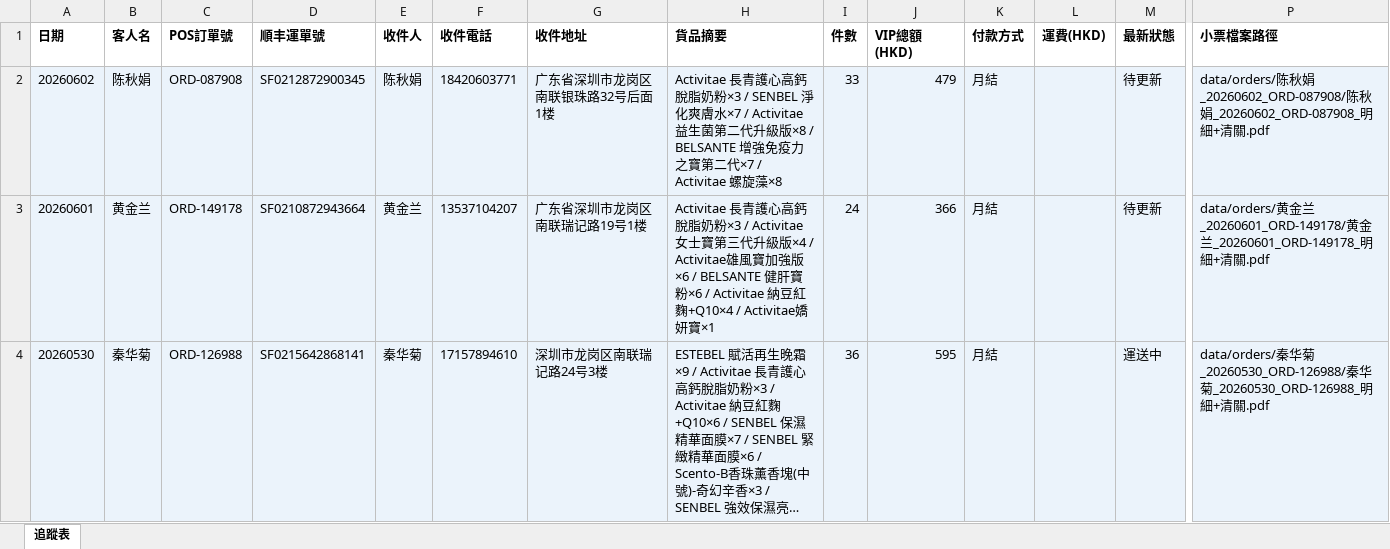
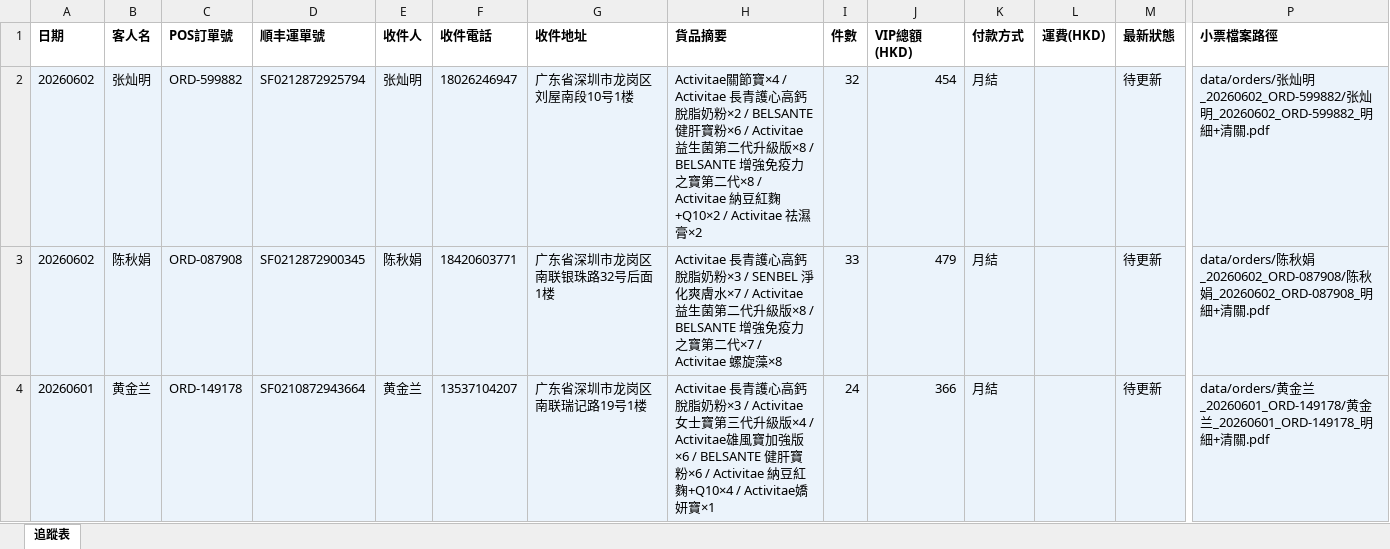
Before and after one commit to elizapoon084/sf-tracking, an Excel workbook: data/tracking.xlsx, sheet 追蹤表, drawn as a sheet; only a part is shown, gaps mark what is left out; the shorter side is filled out with more unchanged rows; long unchanged cells end in …; values as stored, in another font and other column widths than the file's, no borders; rows hold the shown columns only; the diff names each change by its address in the sheet, - before the commit and + after, or states it on an @@ line.

Commit message:
order: 张灿明 ORD-599882 SF0212872925794

```diff
--- a/data/tracking.xlsx (sheet 追蹤表)
+++ b/data/tracking.xlsx (sheet 追蹤表)
+row 2: 20260602 | 张灿明 | ORD-599882 | SF0212872925794 | 张灿明 | 18026246947 | 广东省深圳市龙岗区刘屋南段10号1楼 | Activitae關節寶×4 / Activitae 長青護心高鈣脫脂奶粉×2 / BELSANTE 健肝寶粉×6 / Activitae 益生菌第二代升級版×8 / BELSANTE 增強免疫力之寶第二代×8 / Activitae 納豆紅麴+Q10×2 / Activitae 祛濕膏×2 | 32 | 454 | 月結 |  | 待更新 | data/orders/张灿明_20260602_ORD-599882/张灿明_20260602_ORD-599882_明細+清關.pdf
```
Also changed, not shown: 2 other files.
